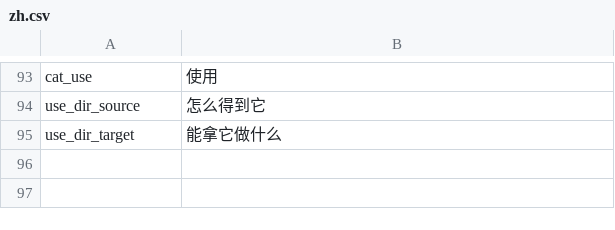
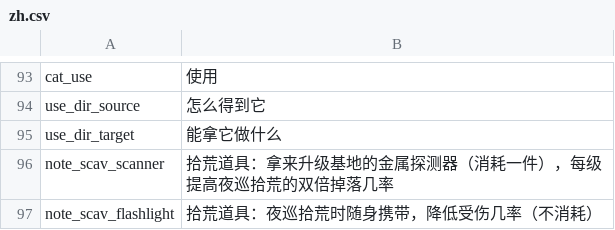
Before and after one commit to WhiteFeather127/ProbablyEnoughItems, a CSV file: Localization/zh.csv, drawn as a sheet; only a part is shown, gaps mark what is left out.

```diff
--- a/Localization/zh.csv
+++ b/Localization/zh.csv
@@ -95 +95,3 @@ use_dir_source,怎么得到它
 use_dir_target,能拿它做什么
+note_scav_scanner,拾荒道具：拿来升级基地的金属探测器（消耗一件），每级提高夜巡拾荒的双倍掉落几率
+note_scav_flashlight,拾荒道具：夜巡拾荒时随身携带，降低受伤几率（不消耗）
```
Also changed, not shown: Data/loot_pools.csv, Data/uses.csv, 1 other file.
